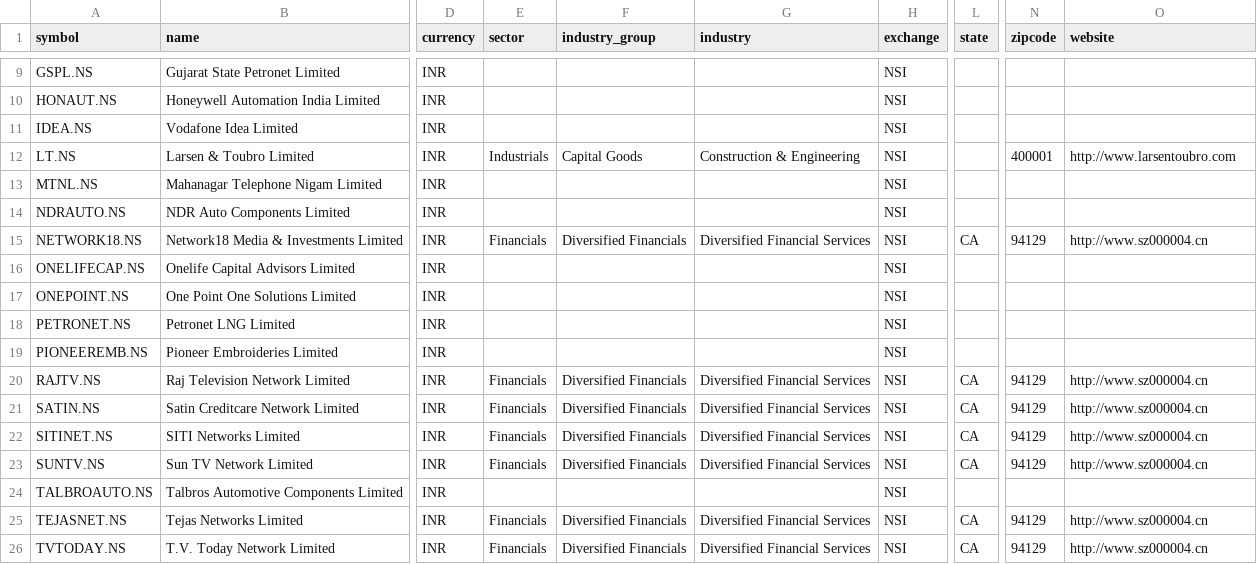
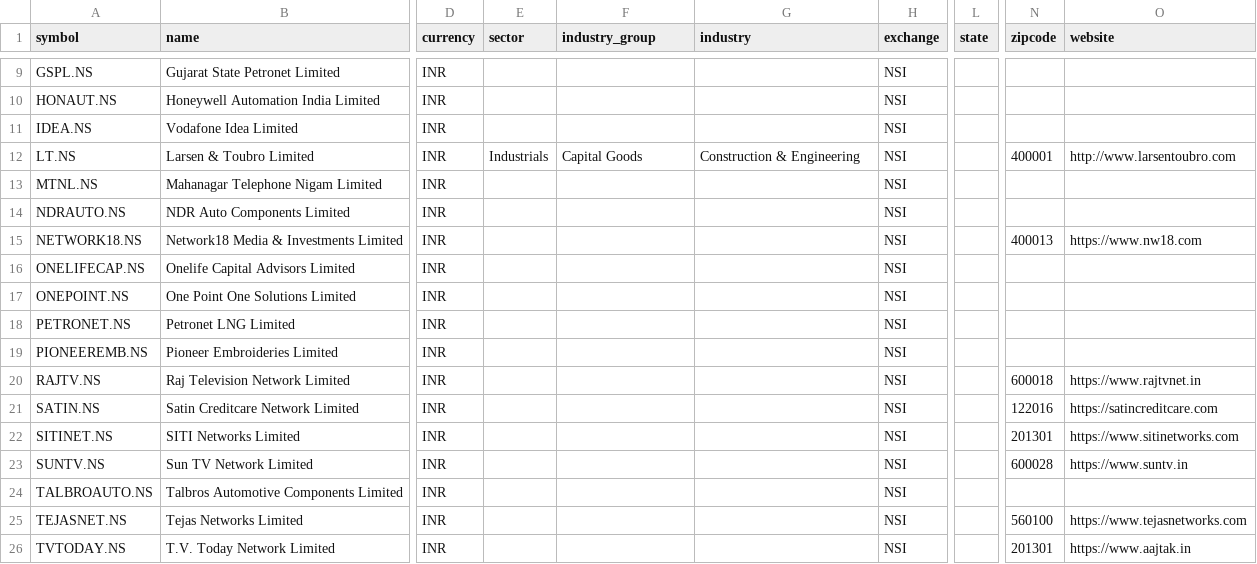
Before and after one commit to JerBouma/FinanceDatabase, a CSV file: database/equities/NSI.csv, drawn as a sheet; only a part is shown, gaps mark what is left out; the diff covers the shown part only; the diff names each change by its address in the sheet, - before the commit and + after, or states it on an @@ line.

Commit message:
Repair equities whose profile was copied from RH or the 'two' SPAC
839 equities carried the profile of RH (Corte Madera) or of the blank
check company 'two' (San Francisco, with the unrelated website
sz000004.cn): sector, industry, address, zipcode and website, and for 162
of them also the name and summary (e.g. RNO.AX 'RH', JNPR 'two'). The
matches go back to the first version of the database in git.

Every field equal to the copied company's value is cleared. Names and
addresses are restored from the company profile of the listing where
available, and otherwise from OpenFIGI (by FIGI, ISIN or ticker and
exchange), preferring the name of another listing of the same share class.
The genuine RH listings (RS1.* in Germany, RH.MX; share class FIGI
BBG002293Q93) keep their values. Market cap tiers and the CUSIP copied
along with the name are cleared; 59 delisted rows whose real name could
not be found keep a blank name rather than a wrong one.

```diff
--- a/database/equities/NSI.csv
+++ b/database/equities/NSI.csv
-E15 (sector): Financials
+E15 (sector): (empty)
-F15 (industry_group): Diversified Financials
+F15 (industry_group): (empty)
-G15 (industry): Diversified Financial Services
+G15 (industry): (empty)
-L15 (state): CA
+L15 (state): (empty)
-N15 (zipcode): 94129
+N15 (zipcode): 400013
-O15 (website): http://www.sz000004.cn
+O15 (website): https://www.nw18.com
-E20:E23 (sector): Financials
+E20:E23 (sector): (empty)
-F20:F23 (industry_group): Diversified Financials
+F20:F23 (industry_group): (empty)
-G20:G23 (industry): Diversified Financial Services
+G20:G23 (industry): (empty)
-L20:L23 (state): CA
+L20:L23 (state): (empty)
-N20 (zipcode): 94129
+N20 (zipcode): 600018
-O20 (website): http://www.sz000004.cn
+O20 (website): https://www.rajtvnet.in
-N21 (zipcode): 94129
+N21 (zipcode): 122016
-O21 (website): http://www.sz000004.cn
+O21 (website): https://satincreditcare.com
-N22 (zipcode): 94129
+N22 (zipcode): 201301
-O22 (website): http://www.sz000004.cn
+O22 (website): https://www.sitinetworks.com
-N23 (zipcode): 94129
+N23 (zipcode): 600028
-O23 (website): http://www.sz000004.cn
+O23 (website): https://www.suntv.in
-E25:E26 (sector): Financials
+E25:E26 (sector): (empty)
-F25:F26 (industry_group): Diversified Financials
+F25:F26 (industry_group): (empty)
-G25:G26 (industry): Diversified Financial Services
+G25:G26 (industry): (empty)
-L25:L26 (state): CA
+L25:L26 (state): (empty)
-N25 (zipcode): 94129
+N25 (zipcode): 560100
-O25 (website): http://www.sz000004.cn
+O25 (website): https://www.tejasnetworks.com
-N26 (zipcode): 94129
+N26 (zipcode): 201301
-O26 (website): http://www.sz000004.cn
+O26 (website): https://www.aajtak.in
```
Also changed, not shown: 24 edited cells elsewhere in this file, database/equities/ASE.csv, database/equities/IOB.csv, 50 other files.
